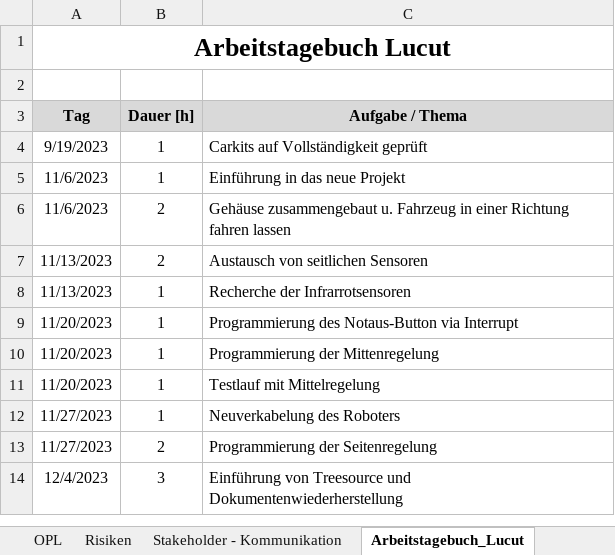
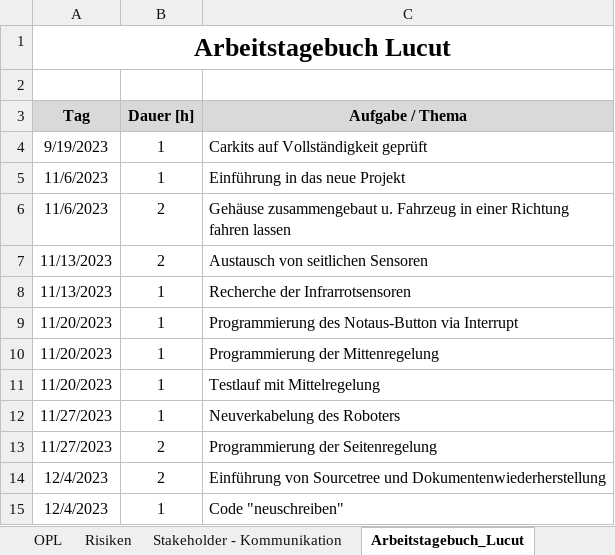
Before and after one commit to jahnhtl/group-01, an Excel workbook: Project_Car_01_Documentation.xlsx, sheet Arbeitstagebuch_Lucut, drawn as a sheet; values as stored, in another font and other column widths than the file's, no borders; the diff names each change by its address in the sheet, - before the commit and + after, or states it on an @@ line.

Commit message:
Dokumentation upgedatet

```diff
--- a/Project_Car_01_Documentation.xlsx (sheet Arbeitstagebuch_Lucut)
+++ b/Project_Car_01_Documentation.xlsx (sheet Arbeitstagebuch_Lucut)
-B14 (Dauer [h]): 3
+B14 (Dauer [h]): 2
-C14 (Aufgabe / Thema): Einführung von Treesource und Dokumentenwiederherstellung
+C14 (Aufgabe / Thema): Einführung von Sourcetree und Dokumentenwiederherstellung
+row 15: 12/4/2023 | 1 | Code "neuschreiben"
```
Also changed, not shown: sheet Arbeitstagebuch_Zickler.
